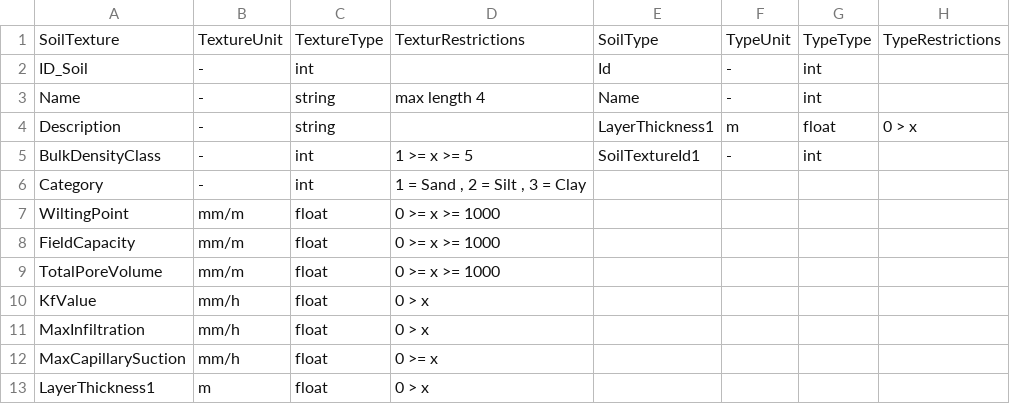
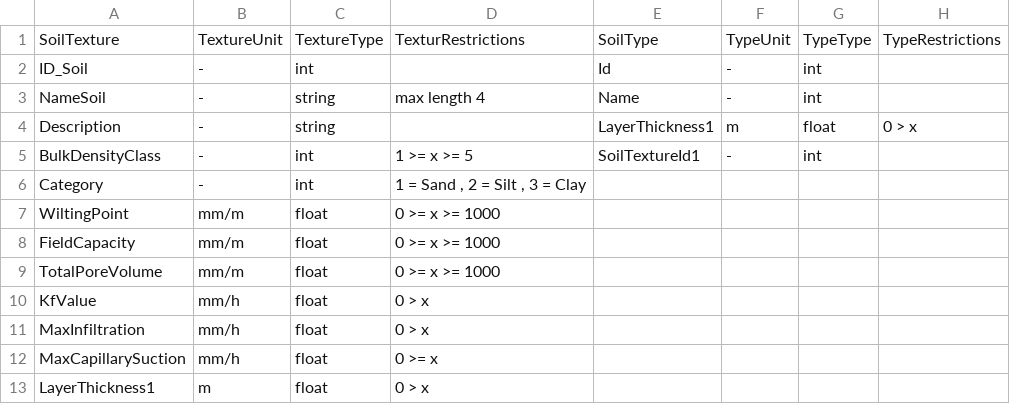
Before and after one commit to sydroconsult/QTalsim, a CSV file: talsim parameter/soilParameter.csv, drawn as a sheet.

```diff
--- a/talsim parameter/soilParameter.csv
+++ b/talsim parameter/soilParameter.csv
@@ -2,3 +2,3 @@
 ID_Soil;-;int;;Id;-;int;
-Name;-;string;max length 4;Name;-;int;
+NameSoil;-;string;max length 4;Name;-;int;
 Description;-;string;;LayerThickness1;m;float ;0 > x
```
Also changed, not shown: 4 other files.
